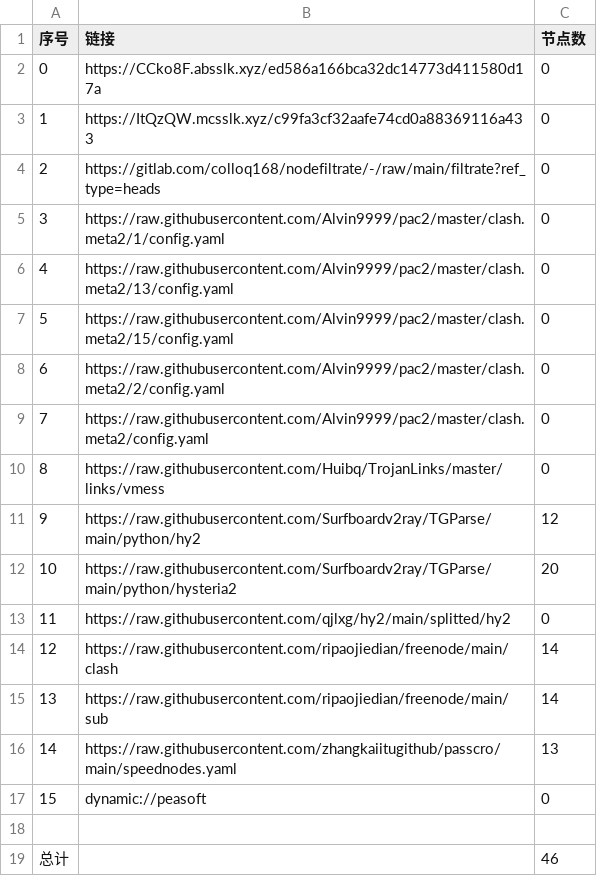
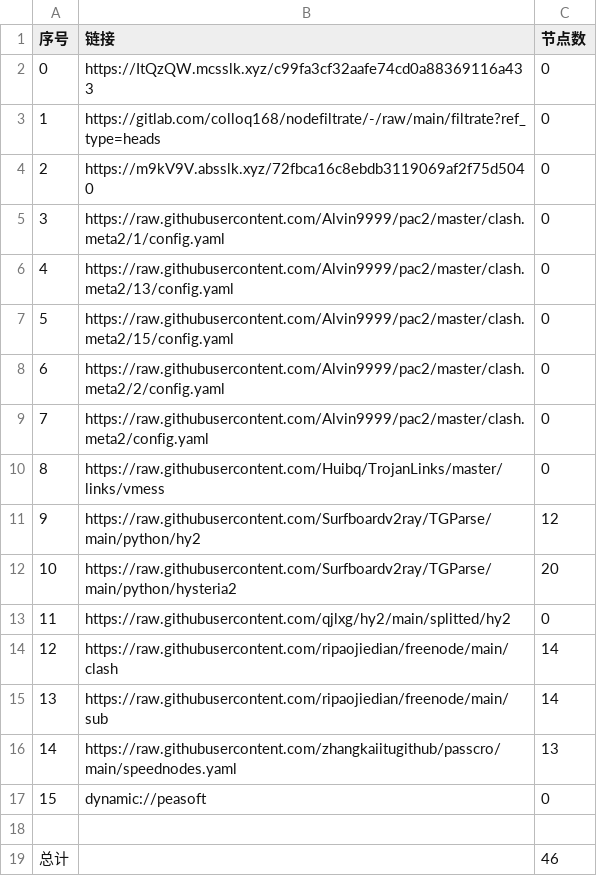
Before and after one commit to flyinghighly/NoMoreWalls, a CSV file: list_result.csv, drawn as a sheet.

```diff
--- a/list_result.csv
+++ b/list_result.csv
@@ -1,5 +1,5 @@
 序号,链接,节点数
-0,https://CCko8F.absslk.xyz/ed586a166bca32dc14773d411580d17a,0
-1,https://ItQzQW.mcsslk.xyz/c99fa3cf32aafe74cd0a88369116a433,0
-2,https://gitlab.com/colloq168/nodefiltrate/-/raw/main/filtrate?ref_type=heads,0
+0,https://ItQzQW.mcsslk.xyz/c99fa3cf32aafe74cd0a88369116a433,0
+1,https://gitlab.com/colloq168/nodefiltrate/-/raw/main/filtrate?ref_type=heads,0
+2,https://m9kV9V.absslk.xyz/72fbca16c8ebdb3119069af2f75d5040,0
 3,https://raw.githubusercontent.com/Alvin9999/pac2/master/clash.meta2/1/config.yaml,0
```
Also changed, not shown: 3 other files.
